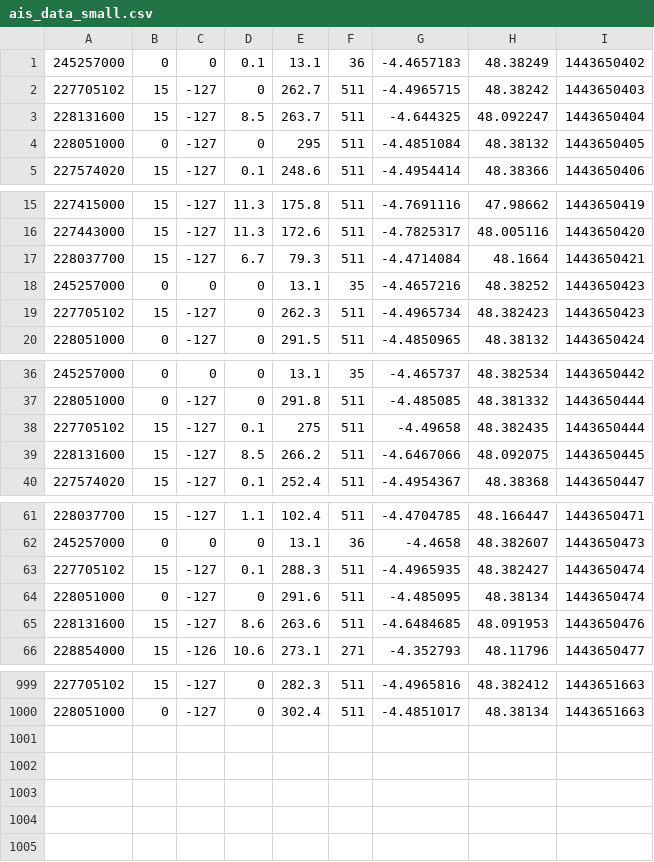
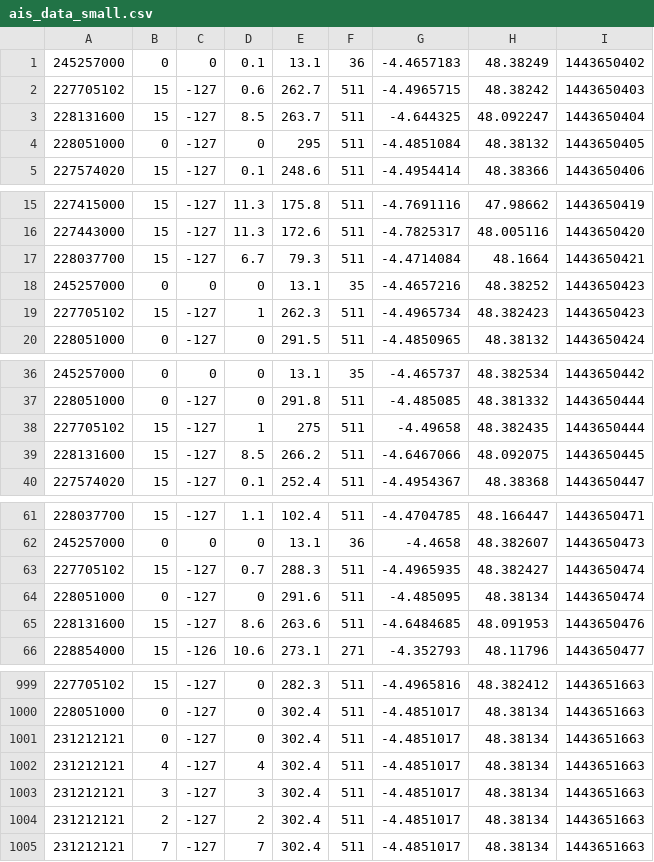
Before and after one commit to DataScienceMSc/MarineDataStreamingAnalysis, a CSV file: project/ais_data_small.csv, drawn as a sheet; only a part is shown, gaps mark what is left out; the diff covers the shown part only.

```diff
--- a/project/ais_data_small.csv
+++ b/project/ais_data_small.csv
@@ -1,3 +1,3 @@
 245257000,0,0,0.1,13.1,36,-4.4657183,48.38249,1443650402
-227705102,15,-127,0,262.7,511,-4.4965715,48.38242,1443650403
+227705102,15,-127,0.6,262.7,511,-4.4965715,48.38242,1443650403
 228131600,15,-127,8.5,263.7,511,-4.644325,48.092247,1443650404
@@ -18,3 +18,3 @@
 245257000,0,0,0,13.1,35,-4.4657216,48.38252,1443650423
-227705102,15,-127,0,262.3,511,-4.4965734,48.382423,1443650423
+227705102,15,-127,1,262.3,511,-4.4965734,48.382423,1443650423
 228051000,0,-127,0,291.5,511,-4.4850965,48.38132,1443650424
@@ -37,3 +37,3 @@
 228051000,0,-127,0,291.8,511,-4.485085,48.381332,1443650444
-227705102,15,-127,0.1,275,511,-4.49658,48.382435,1443650444
+227705102,15,-127,1,275,511,-4.49658,48.382435,1443650444
 228131600,15,-127,8.5,266.2,511,-4.6467066,48.092075,1443650445
@@ -62,3 +62,3 @@
 245257000,0,0,0,13.1,36,-4.4658,48.382607,1443650473
-227705102,15,-127,0.1,288.3,511,-4.4965935,48.382427,1443650474
+227705102,15,-127,0.7,288.3,511,-4.4965935,48.382427,1443650474
 228051000,0,-127,0,291.6,511,-4.485095,48.38134,1443650474
@@ -1000 +1000,6 @@
 228051000,0,-127,0,302.4,511,-4.4851017,48.38134,1443651663
+231212121,0,-127,0,302.4,511,-4.4851017,48.38134,1443651663
+231212121,4,-127,4,302.4,511,-4.4851017,48.38134,1443651663
+231212121,3,-127,3,302.4,511,-4.4851017,48.38134,1443651663
+231212121,2,-127,2,302.4,511,-4.4851017,48.38134,1443651663
+231212121,7,-127,7,302.4,511,-4.4851017,48.38134,1443651663
```
Also changed, not shown: 2 edited cells elsewhere in this file, 18 other files.
